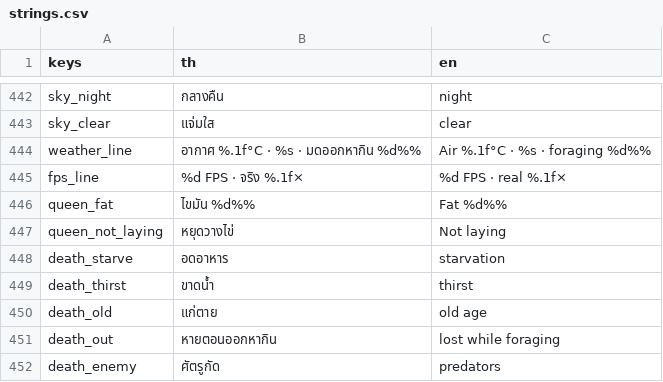
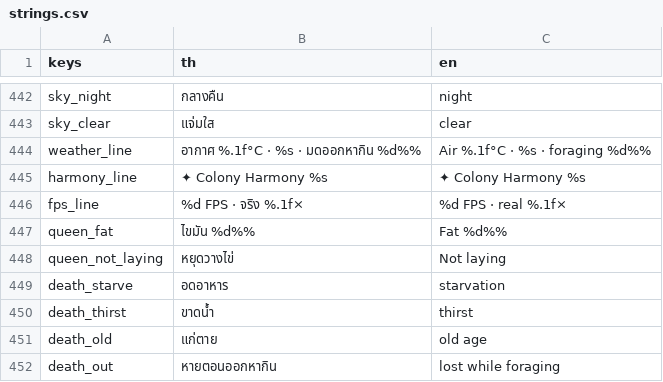
Before and after one commit to yasirrenseb01-design/AntFarm, a CSV file: lang/strings.csv, drawn as a sheet; only a part is shown, gaps mark what is left out; the shorter side is filled out with more unchanged rows; the diff names each change by its address in the sheet, - before the commit and + after, or states it on an @@ line.

```diff
--- a/lang/strings.csv
+++ b/lang/strings.csv
+row 445: harmony_line | ✦ Colony Harmony %s | ✦ Colony Harmony %s
```
Also changed, not shown: 16 other files.
